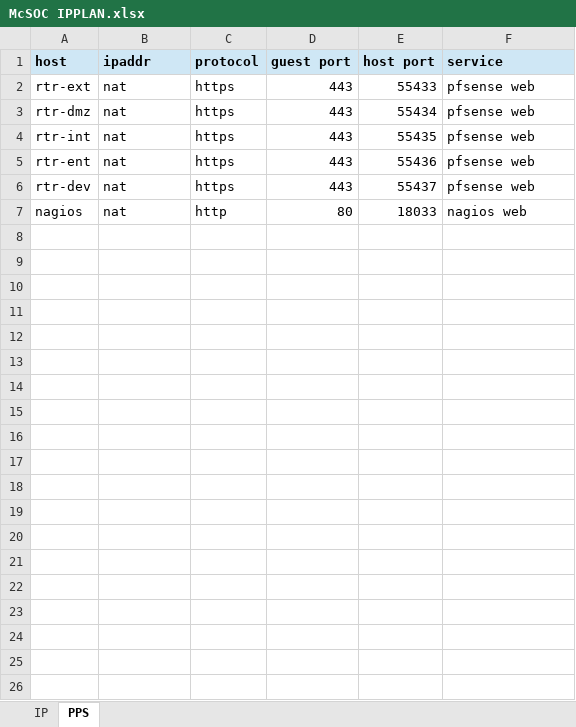
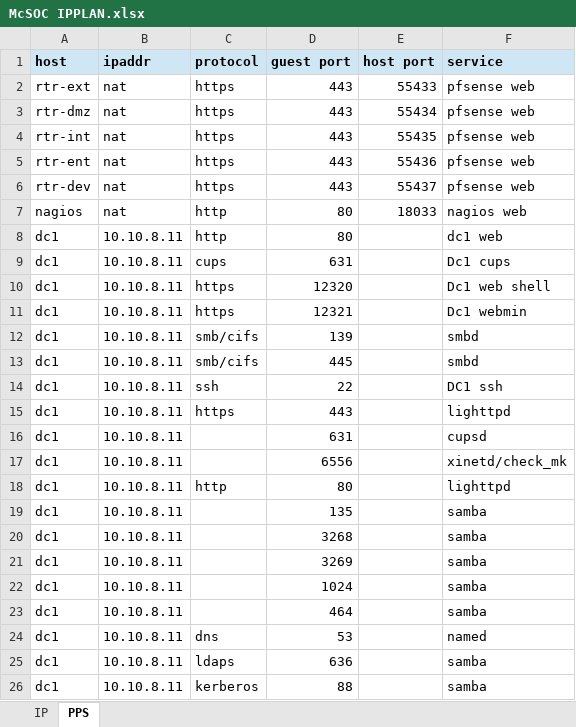
Before and after one commit to cyberxml/mcsoc, an Excel workbook: docs/McSOC IPPLAN.xlsx, sheet PPS, drawn as a sheet; values as stored, in another font and other column widths than the file's, no borders; the diff names each change by its address in the sheet, - before the commit and + after, or states it on an @@ line.

Commit message:
samba domain authentication

```diff
--- a/docs/McSOC IPPLAN.xlsx (sheet PPS)
+++ b/docs/McSOC IPPLAN.xlsx (sheet PPS)
+row 8: dc1 | 10.10.8.11 | http | 80 |  | dc1 web
+row 9: dc1 | 10.10.8.11 | cups | 631 |  | Dc1 cups
+row 10: dc1 | 10.10.8.11 | https | 12320 |  | Dc1 web shell
+row 11: dc1 | 10.10.8.11 | https | 12321 |  | Dc1 webmin
+row 12: dc1 | 10.10.8.11 | smb/cifs | 139 |  | smbd
+row 13: dc1 | 10.10.8.11 | smb/cifs | 445 |  | smbd
+row 14: dc1 | 10.10.8.11 | ssh | 22 |  | DC1 ssh
+row 15: dc1 | 10.10.8.11 | https | 443 |  | lighttpd
+row 16: dc1 | 10.10.8.11 |  | 631 |  | cupsd
+row 17: dc1 | 10.10.8.11 |  | 6556 |  | xinetd/check_mk
+row 18: dc1 | 10.10.8.11 | http | 80 |  | lighttpd
+row 19: dc1 | 10.10.8.11 |  | 135 |  | samba
+row 20: dc1 | 10.10.8.11 |  | 3268 |  | samba
+row 21: dc1 | 10.10.8.11 |  | 3269 |  | samba
+row 22: dc1 | 10.10.8.11 |  | 1024 |  | samba
+row 23: dc1 | 10.10.8.11 |  | 464 |  | samba
+row 24: dc1 | 10.10.8.11 | dns | 53 |  | named
+row 25: dc1 | 10.10.8.11 | ldaps | 636 |  | samba
+row 26: dc1 | 10.10.8.11 | kerberos | 88 |  | samba
```
Also changed, not shown: sheet IP, docs/McSOC Requirements.xlsx, 36 other files.
